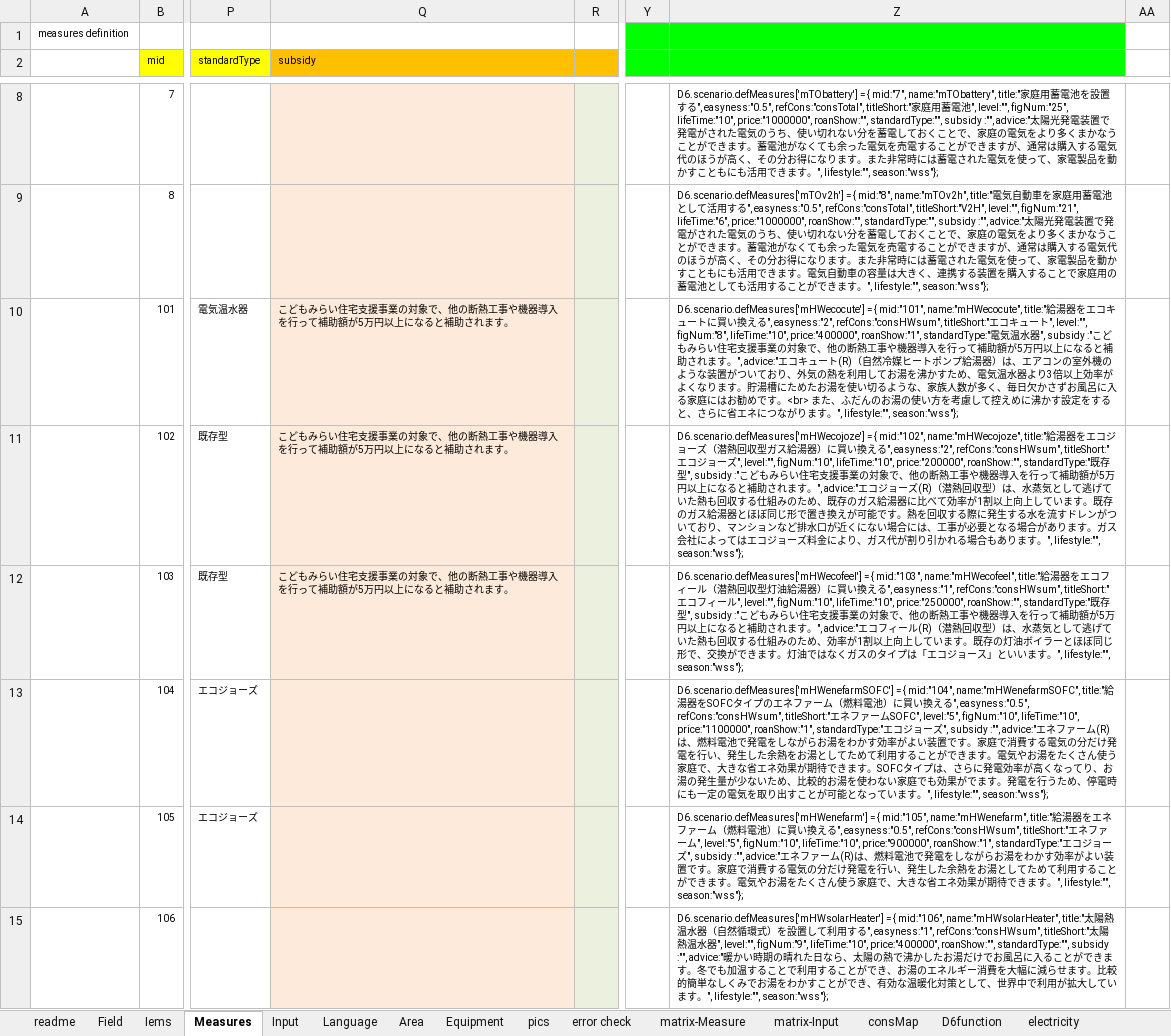
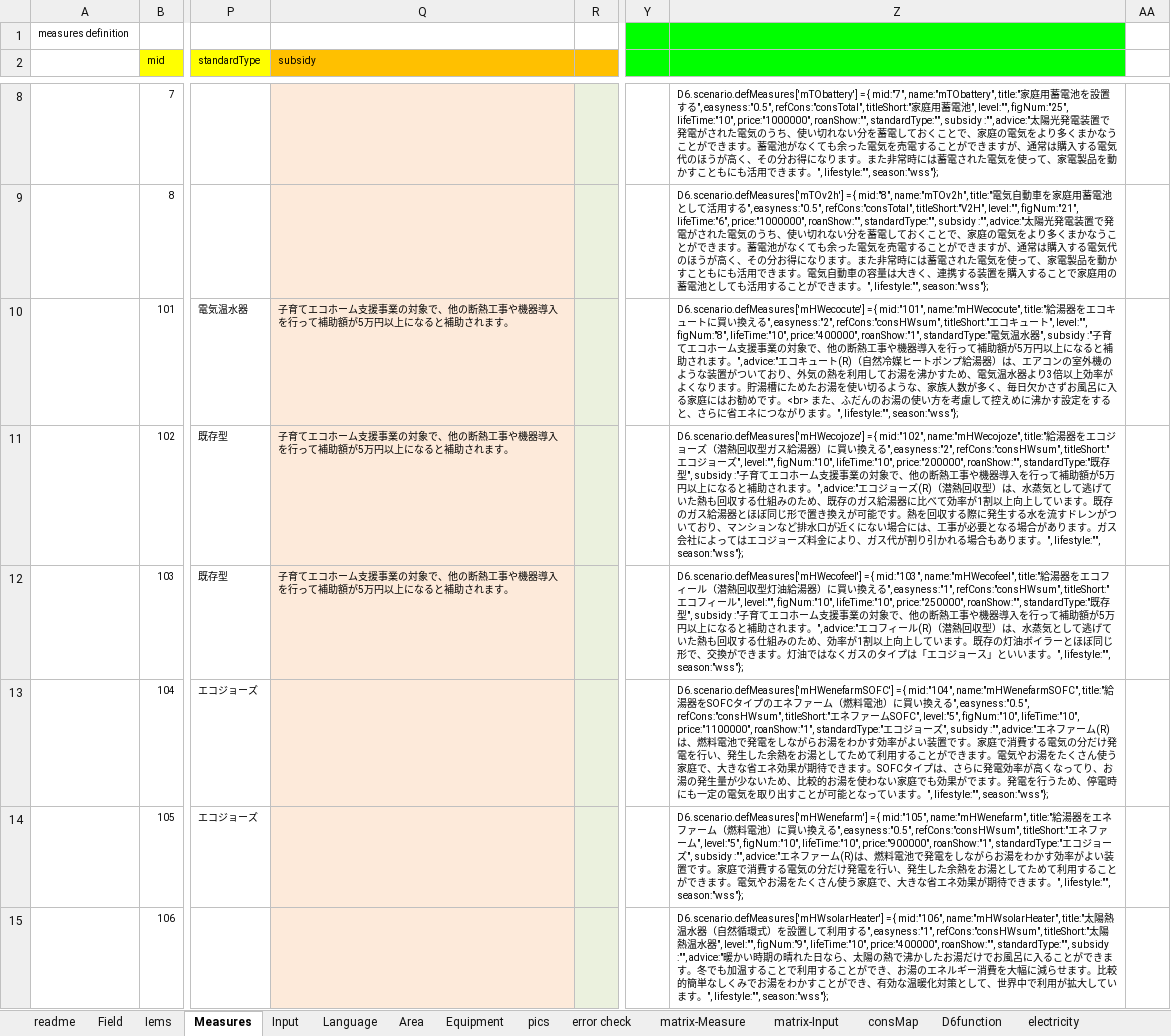
Before and after one commit to hinodeyasuzuki/d62, an Excel workbook: logic_JP/D6v3_home_japan.xlsx, sheet Measures, drawn as a sheet; only a part is shown, gaps mark what is left out; values as stored, in another font and other column widths than the file's, no borders; the diff covers the shown part only; the diff names each change by its address in the sheet, - before the commit and + after, or states it on an @@ line.

```diff
--- a/logic_JP/D6v3_home_japan.xlsx (sheet Measures)
+++ b/logic_JP/D6v3_home_japan.xlsx (sheet Measures)
-Q10:Q12 (subsidy): こどもみらい住宅支援事業…
+Q10:Q12 (subsidy): 子育てエコホーム支援事業…
-Z10: …器", subsidy :"こどもみらい住宅支援事業…
+Z10: …器", subsidy :"子育てエコホーム支援事業…
-Z11: …型", subsidy :"こどもみらい住宅支援事業…
+Z11: …型", subsidy :"子育てエコホーム支援事業…
-Z12: …型", subsidy :"こどもみらい住宅支援事業…
+Z12: …型", subsidy :"子育てエコホーム支援事業…
```
Also changed, not shown: 34 edited cells elsewhere in this sheet, sheet Input, sheet matrix-Measure, 1 other file.
